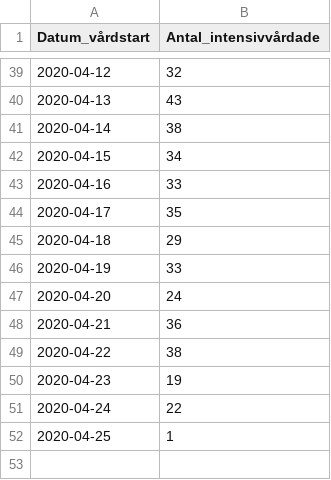
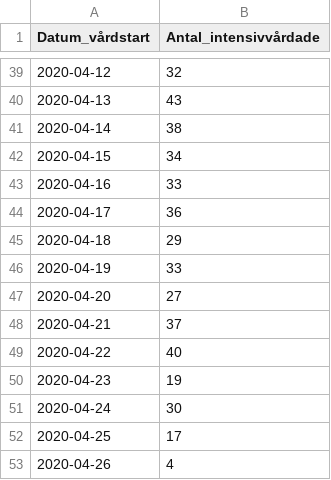
Before and after one commit to shortlisted/covid-19-sweden, a CSV file: ICU_by_date.csv, drawn as a sheet; only a part is shown, gaps mark what is left out.

```diff
--- a/ICU_by_date.csv
+++ b/ICU_by_date.csv
@@ -43,10 +43,11 @@ Datum_vårdstart,Antal_intensivvårdade
 2020-04-16,33
-2020-04-17,35
+2020-04-17,36
 2020-04-18,29
 2020-04-19,33
-2020-04-20,24
-2020-04-21,36
-2020-04-22,38
+2020-04-20,27
+2020-04-21,37
+2020-04-22,40
 2020-04-23,19
-2020-04-24,22
-2020-04-25,1
+2020-04-24,30
+2020-04-25,17
+2020-04-26,4
```
Also changed, not shown: cases_by_date_and_region.csv, deaths_by_date.csv, 3 other files.
